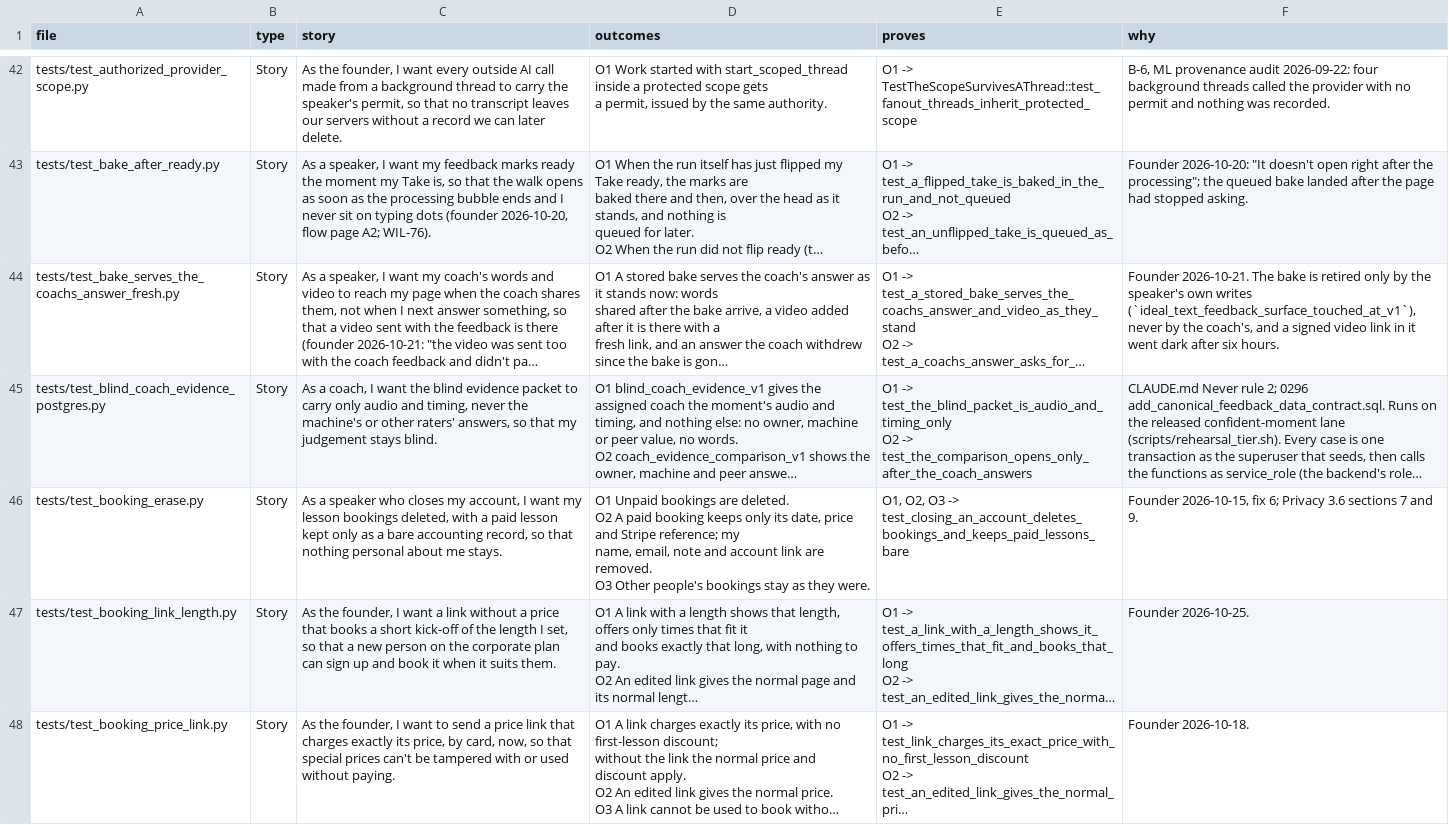
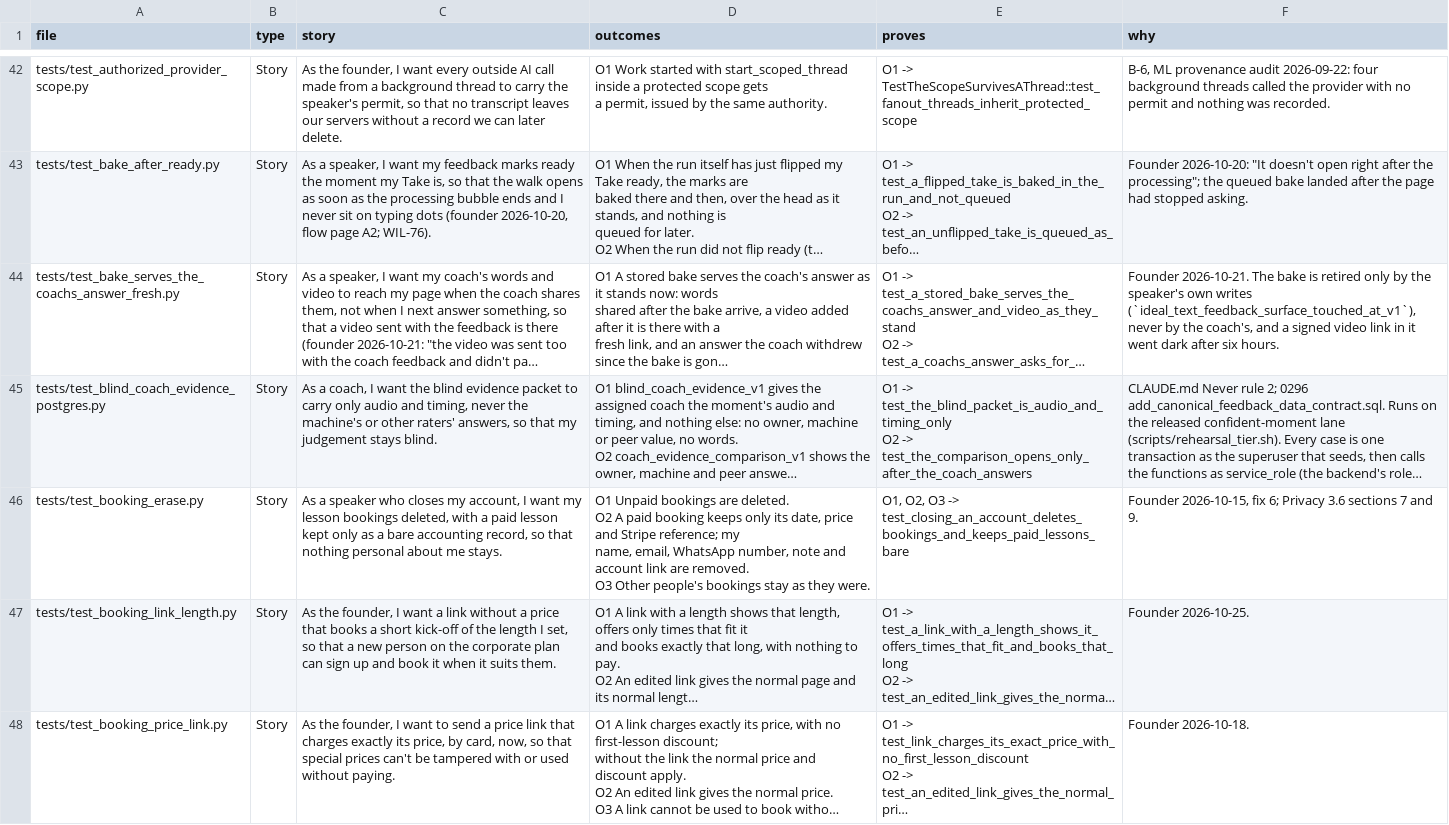
Before and after one commit to wilplus/backend-cursor, a CSV file: docs/TEST-STORIES.csv, drawn as a sheet; only a part is shown, gaps mark what is left out; long unchanged cells end in …; the diff covers the shown part only; the diff names each change by its address in the sheet, - before the commit and + after, or states it on an @@ line.

```diff
--- a/docs/TEST-STORIES.csv
+++ b/docs/TEST-STORIES.csv
-D46 (outcomes): …name, email, note and…
+D46 (outcomes): …name, email, WhatsApp number, note and…
```
Also changed, not shown: 1 added row elsewhere in this file, 12 other files.
